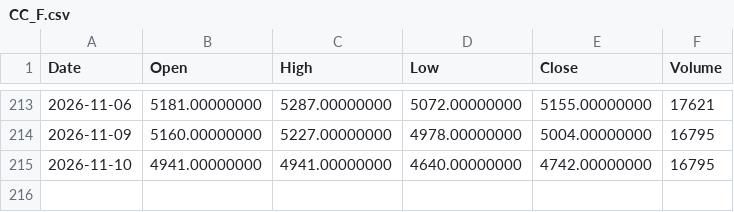
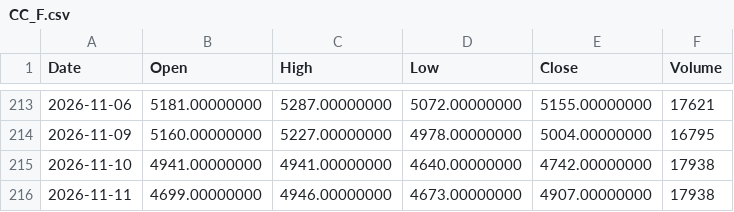
Before and after one commit to originaonxi/nse-value-lens, a CSV file: data/global_prices/CC_F.csv, drawn as a sheet; only a part is shown, gaps mark what is left out.

```diff
--- a/data/global_prices/CC_F.csv
+++ b/data/global_prices/CC_F.csv
@@ -214,2 +214,3 @@ Date,Open,High,Low,Close,Volume
 2026-11-09,5160.00000000,5227.00000000,4978.00000000,5004.00000000,16795
-2026-11-10,4941.00000000,4941.00000000,4640.00000000,4742.00000000,16795
+2026-11-10,4941.00000000,4941.00000000,4640.00000000,4742.00000000,17938
+2026-11-11,4699.00000000,4946.00000000,4673.00000000,4907.00000000,17938
```
Also changed, not shown: data/global_prices/GC_F.csv, data/global_prices/KC_F.csv, 23 other files.
